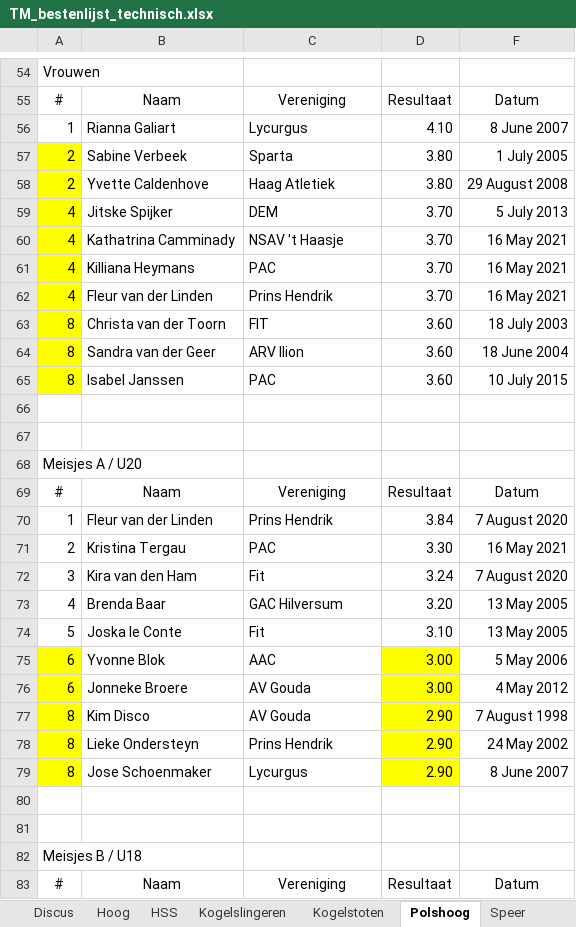
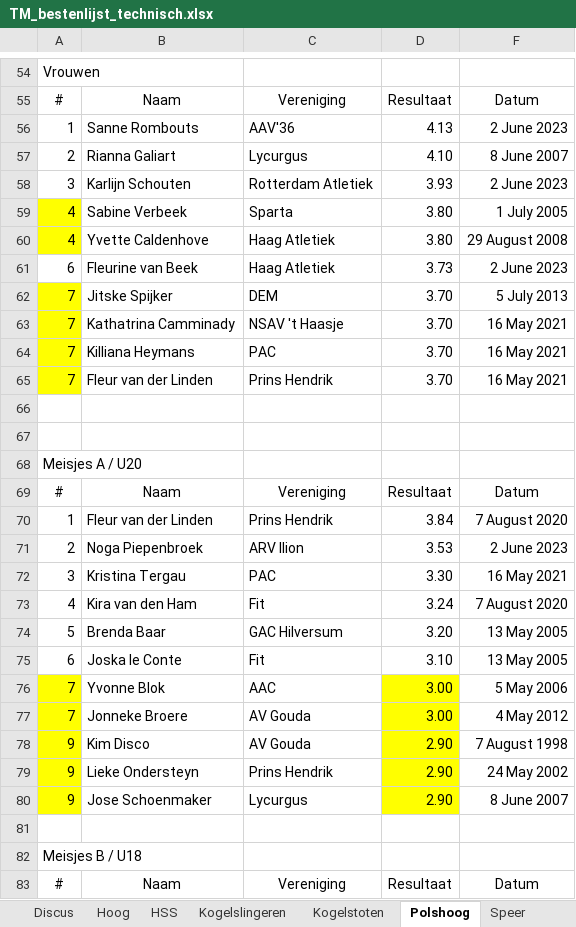
Before and after one commit to u-track/site-trackmeetings-nl, an Excel workbook: static/bestenlijsten/TM_bestenlijst_technisch.xlsx, sheet Polshoog, drawn as a sheet; only a part is shown, gaps mark what is left out; values as stored, in another font and other column widths than the file's, no borders; removed rows and columns are numbered as before the commit, all else as after; the diff names each change by its address in the sheet, - before the commit and + after, or states it on an @@ line.

```diff
--- a/static/bestenlijsten/TM_bestenlijst_technisch.xlsx (sheet Polshoog)
+++ b/static/bestenlijsten/TM_bestenlijst_technisch.xlsx (sheet Polshoog)
+row 56: 1 | Sanne Rombouts | AAV'36 | 4.13 | 2 June 2023
-A57: 1
+A57: 2
+row 58: 3 | Karlijn Schouten | Rotterdam Atletiek | 3.93 | 2 June 2023
-A59:A60: 2
+A59:A60: 4
+row 61: 6 | Fleurine van Beek | Haag Atletiek | 3.73 | 2 June 2023
-A62:A65: 4
+A62:A65: 7
-row 63: 8 | Christa van der Toorn | FIT | 3.60 | 18 July 2003
-row 64: 8 | Sandra van der Geer | ARV Ilion | 3.60 | 18 June 2004
-row 65: 8 | Isabel Janssen | PAC | 3.60 | 10 July 2015
+row 71: 2 | Noga Piepenbroek | ARV Ilion | 3.53 | 2 June 2023
-A72: 2
+A72: 3
-A73: 3
+A73: 4
-A74: 4
+A74: 5
-A75: 5
+A75: 6
-A76:A77: 6
+A76:A77: 7
-A78:A80: 8
+A78:A80: 9
-row 80: (empty)
```
Also changed, not shown: sheet Speer, sheet Kogelstoten, other sheet tabs, static/bestenlijsten/TM_bestenlijst_lopen.xlsx, 1 other file.
